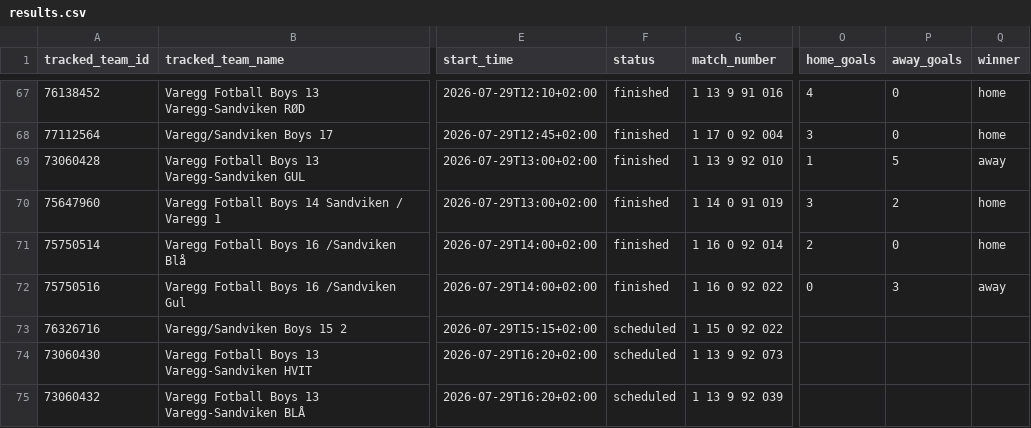
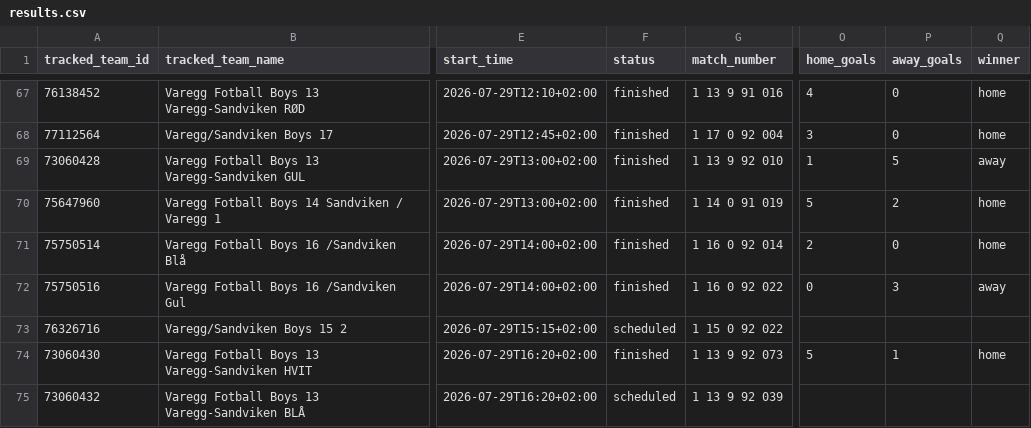
Before and after one commit to lambrechts/2026-norwaycup-resultater, a CSV file: data/results.csv, drawn as a sheet; only a part is shown, gaps mark what is left out; the diff covers the shown part only; the diff names each change by its address in the sheet, - before the commit and + after, or states it on an @@ line.

```diff
--- a/data/results.csv
+++ b/data/results.csv
-O70 (home_goals): 3
+O70 (home_goals): 5
-F74 (status): scheduled
+F74 (status): finished
-O74 (home_goals): (empty)
+O74 (home_goals): 5
-P74 (away_goals): (empty)
+P74 (away_goals): 1
-Q74 (winner): (empty)
+Q74 (winner): home
```
Also changed, not shown: 1 added row and 4 edited cells elsewhere in this file.
